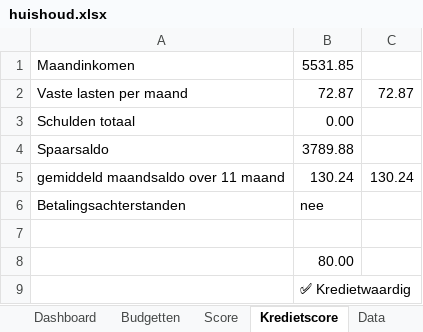
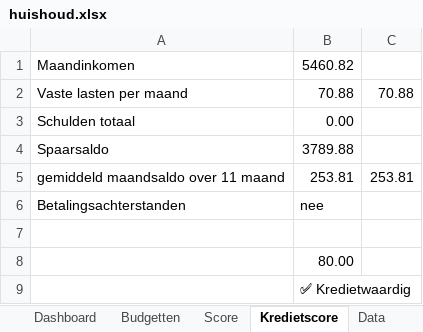
Before and after one commit to Stoffels84/huishoud, an Excel workbook: huishoud.xlsx, sheet Kredietscore, drawn as a sheet; values as stored, in another font and other column widths than the file's, no borders; removed rows and columns are numbered as before the commit, all else as after; the diff names each change by its address in the sheet, - before the commit and + after, or states it on an @@ line.

```diff
--- a/huishoud.xlsx (sheet Kredietscore)
+++ b/huishoud.xlsx (sheet Kredietscore)
-B1: 5531.85
+B1: 5460.82
-row 2: Vaste lasten per maand | 72.87 | 72.87
+row 2: Vaste lasten per maand | 70.88 | 70.88
-row 5: gemiddeld maandsaldo over 11 maand | 130.24 | 130.24
+row 5: gemiddeld maandsaldo over 11 maand | 253.81 | 253.81
```
Also changed, not shown: sheet Data, sheet Budgetten, sheet Dashboard, sheet Trefwoorden, sheet Score, sheet Lijst, formulas that keep their value, hidden cells, charts or pictures.
